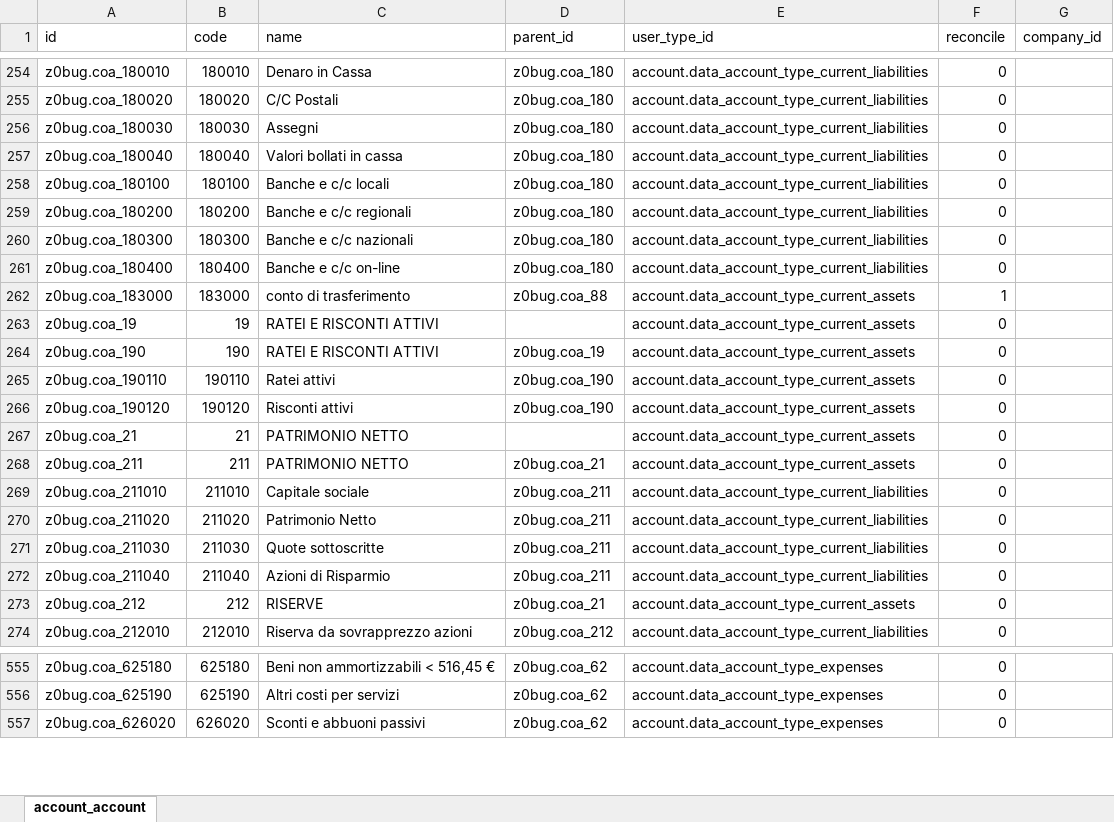
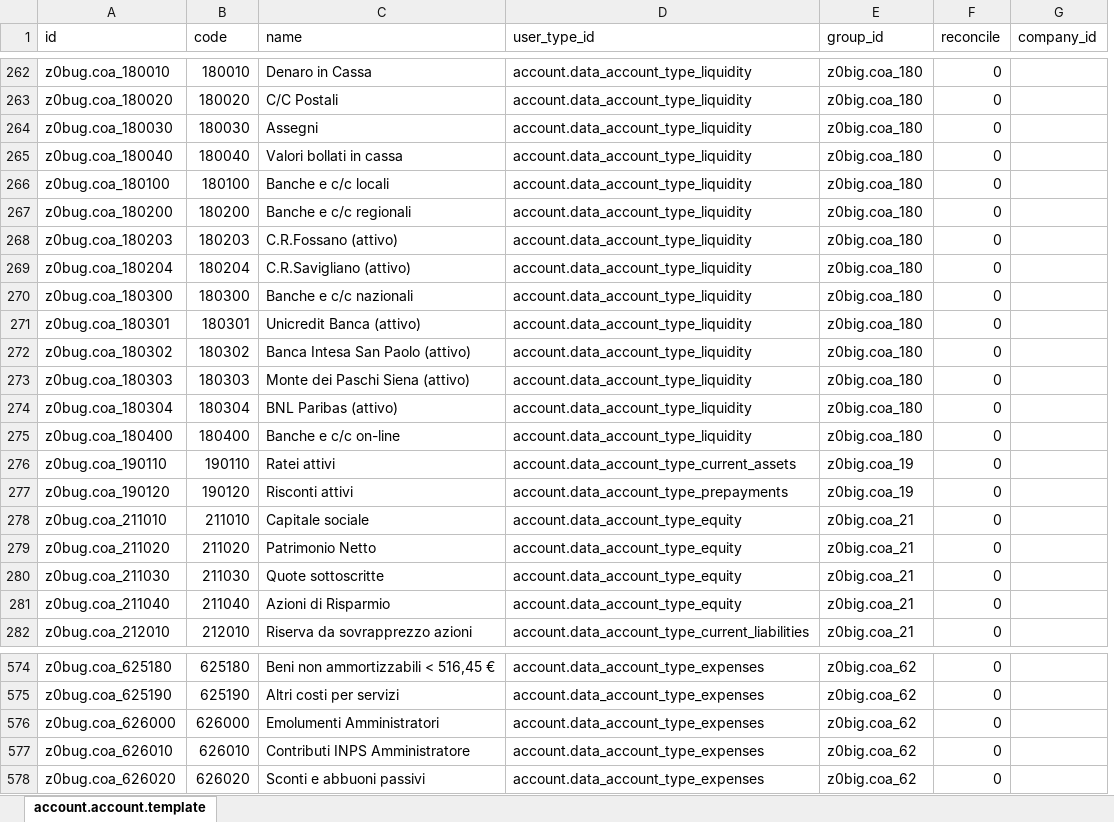
Before and after one commit to zeroincombenze/tools, an Excel workbook: z0bug_odoo/data/account_account.xlsx, sheet account.account.template, drawn as a sheet; only a part is shown, gaps mark what is left out; values as stored, in another font and other column widths than the file's, no borders; removed rows and columns are numbered as before the commit, all else as after; the diff covers the shown part only; the diff names each change by its address in the sheet, - before the commit and + after, or states it on an @@ line.

```diff
--- a/z0bug_odoo/data/account_account.xlsx (sheet account.account.template)
+++ b/z0bug_odoo/data/account_account.xlsx (sheet account.account.template)
-sheet tab: account_account
+sheet tab: account.account.template
-column D (parent_id), rows 254-261: all z0bug.coa_180; rows 265-266: z0bug.coa_190 | z0bug.coa_190; rows 269-272: all z0bug.coa_211; row 274: z0bug.coa_212; rows 555-557: all z0bug.coa_62
+column E (group_id), rows 262-267: all z0big.coa_180; row 270: z0big.coa_180; rows 275-282: z0big.coa_180 | z0big.coa_19 | z0big.coa_19 | z0big.coa_21 | z0big.coa_21 | z0big.coa_21 | z0big.coa_21 | z0big.coa_21; rows 574-575: z0big.coa_62 | z0big.coa_62; row 578: z0big.coa_62
-D262:D267 (user_type_id): account.data_account_type_current_liabilities
+D262:D267 (user_type_id): account.data_account_type_liquidity
+row 268: z0bug.coa_180203 | 180203 | C.R.Fossano (attivo) | account.data_account_type_liquidity | z0big.coa_180 | 0
+row 269: z0bug.coa_180204 | 180204 | C.R.Savigliano (attivo) | account.data_account_type_liquidity | z0big.coa_180 | 0
-D270 (user_type_id): account.data_account_type_current_liabilities
+D270 (user_type_id): account.data_account_type_liquidity
+row 271: z0bug.coa_180301 | 180301 | Unicredit Banca (attivo) | account.data_account_type_liquidity | z0big.coa_180 | 0
+row 272: z0bug.coa_180302 | 180302 | Banca Intesa San Paolo (attivo) | account.data_account_type_liquidity | z0big.coa_180 | 0
+row 273: z0bug.coa_180303 | 180303 | Monte dei Paschi Siena (attivo) | account.data_account_type_liquidity | z0big.coa_180 | 0
+row 274: z0bug.coa_180304 | 180304 | BNL Paribas (attivo) | account.data_account_type_liquidity | z0big.coa_180 | 0
-D275 (user_type_id): account.data_account_type_current_liabilities
+D275 (user_type_id): account.data_account_type_liquidity
-row 262: z0bug.coa_183000 | 183000 | conto di trasferimento | z0bug.coa_88 | account.data_account_type_current_assets | 1
-row 263: z0bug.coa_19 | 19 | RATEI E RISCONTI ATTIVI |  | account.data_account_type_current_assets | 0
-row 264: z0bug.coa_190 | 190 | RATEI E RISCONTI ATTIVI | z0bug.coa_19 | account.data_account_type_current_assets | 0
-D277 (user_type_id): account.data_account_type_current_assets
+D277 (user_type_id): account.data_account_type_prepayments
-row 267: z0bug.coa_21 | 21 | PATRIMONIO NETTO |  | account.data_account_type_current_assets | 0
-row 268: z0bug.coa_211 | 211 | PATRIMONIO NETTO | z0bug.coa_21 | account.data_account_type_current_assets | 0
-D278:D281 (user_type_id): account.data_account_type_current_liabilities
+D278:D281 (user_type_id): account.data_account_type_equity
-row 273: z0bug.coa_212 | 212 | RISERVE | z0bug.coa_21 | account.data_account_type_current_assets | 0
+row 576: z0bug.coa_626000 | 626000 | Emolumenti Amministratori | account.data_account_type_expenses | z0big.coa_62 | 0
+row 577: z0bug.coa_626010 | 626010 | Contributi INPS Amministratore | account.data_account_type_expenses | z0big.coa_62 | 0
```
Also changed, not shown: 55 added rows, 57 removed rows, 1 moved row and 267 edited cells elsewhere in this sheet, z0bug_odoo/data/account_tax.xlsx, z0bug_odoo/data/miscellaneous.xlsx, 22 other files.
